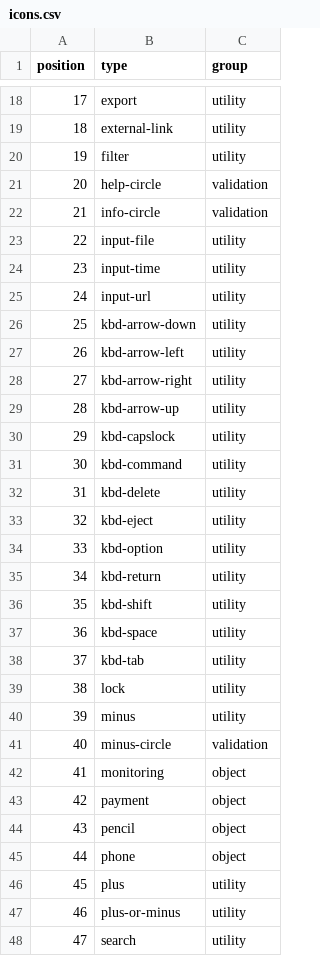
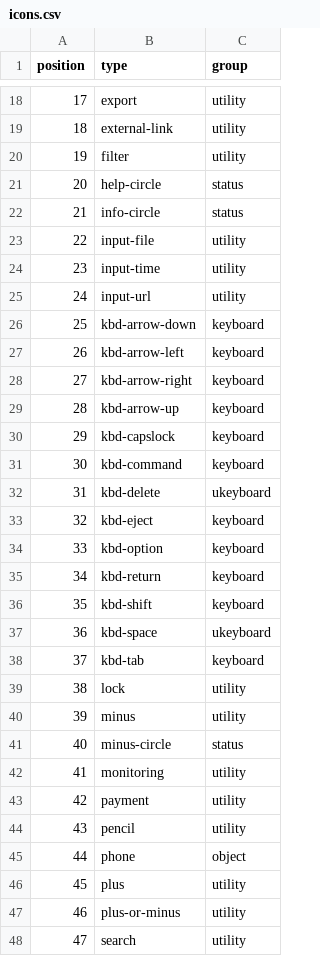
Before and after one commit to rackerlabs/design-system, a CSV file: _data/icons.csv, drawn as a sheet; only a part is shown, gaps mark what is left out; the diff covers the shown part only.

Commit message:
docs(icons): update iconography documentation to include building standards

```diff
--- a/_data/icons.csv
+++ b/_data/icons.csv
@@ -20,4 +20,4 @@ position,type,group
 19,filter,utility
-20,help-circle,validation
-21,info-circle,validation
+20,help-circle,status
+21,info-circle,status
 22,input-file,utility
@@ -25,21 +25,21 @@ position,type,group
 24,input-url,utility
-25,kbd-arrow-down,utility
-26,kbd-arrow-left,utility
-27,kbd-arrow-right,utility
-28,kbd-arrow-up,utility
-29,kbd-capslock,utility
-30,kbd-command,utility
-31,kbd-delete,utility
-32,kbd-eject,utility
-33,kbd-option,utility
-34,kbd-return,utility
-35,kbd-shift,utility
-36,kbd-space,utility
-37,kbd-tab,utility
+25,kbd-arrow-down,keyboard
+26,kbd-arrow-left,keyboard
+27,kbd-arrow-right,keyboard
+28,kbd-arrow-up,keyboard
+29,kbd-capslock,keyboard
+30,kbd-command,keyboard
+31,kbd-delete,ukeyboard
+32,kbd-eject,keyboard
+33,kbd-option,keyboard
+34,kbd-return,keyboard
+35,kbd-shift,keyboard
+36,kbd-space,ukeyboard
+37,kbd-tab,keyboard
 38,lock,utility
 39,minus,utility
-40,minus-circle,validation
-41,monitoring,object
-42,payment,object
-43,pencil,object
+40,minus-circle,status
+41,monitoring,utility
+42,payment,utility
+43,pencil,utility
 44,phone,object
```
Also changed, not shown: 10 edited cells elsewhere in this file, 8 other files.
